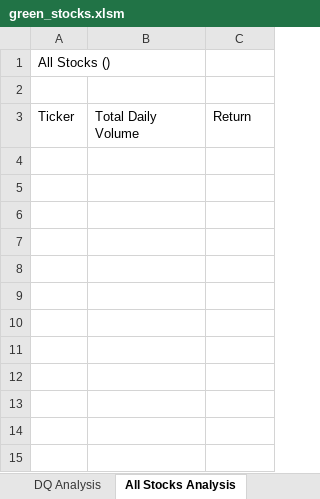
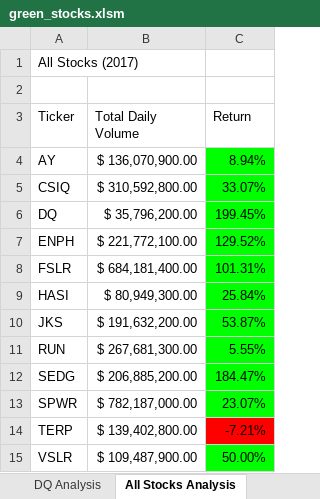
Before and after one commit to ajp71088/stock-analysis, an Excel workbook: green_stocks.xlsm, sheet All Stocks Analysis, drawn as a sheet; values as stored, in another font and other column widths than the file's, no borders; charts and pictures not drawn; the diff names each change by its address in the sheet, - before the commit and + after, or states it on an @@ line.

Commit message:
Add files via upload
corrected conditional formatting

```diff
--- a/green_stocks.xlsm (sheet All Stocks Analysis)
+++ b/green_stocks.xlsm (sheet All Stocks Analysis)
-A1 (Ticker): All Stocks ()
+A1 (Ticker): All Stocks (2017)
+row 4: AY | $ 136,070,900.00 | 8.94%
+row 5: CSIQ | $ 310,592,800.00 | 33.07%
+row 6: DQ | $ 35,796,200.00 | 199.45%
+row 7: ENPH | $ 221,772,100.00 | 129.52%
+row 8: FSLR | $ 684,181,400.00 | 101.31%
+row 9: HASI | $ 80,949,300.00 | 25.84%
+row 10: JKS | $ 191,632,200.00 | 53.87%
+row 11: RUN | $ 267,681,300.00 | 5.55%
+row 12: SEDG | $ 206,885,200.00 | 184.47%
+row 13: SPWR | $ 782,187,000.00 | 23.07%
+row 14: TERP | $ 139,402,800.00 | -7.21%
+row 15: VSLR | $ 109,487,900.00 | 50.00%
```
